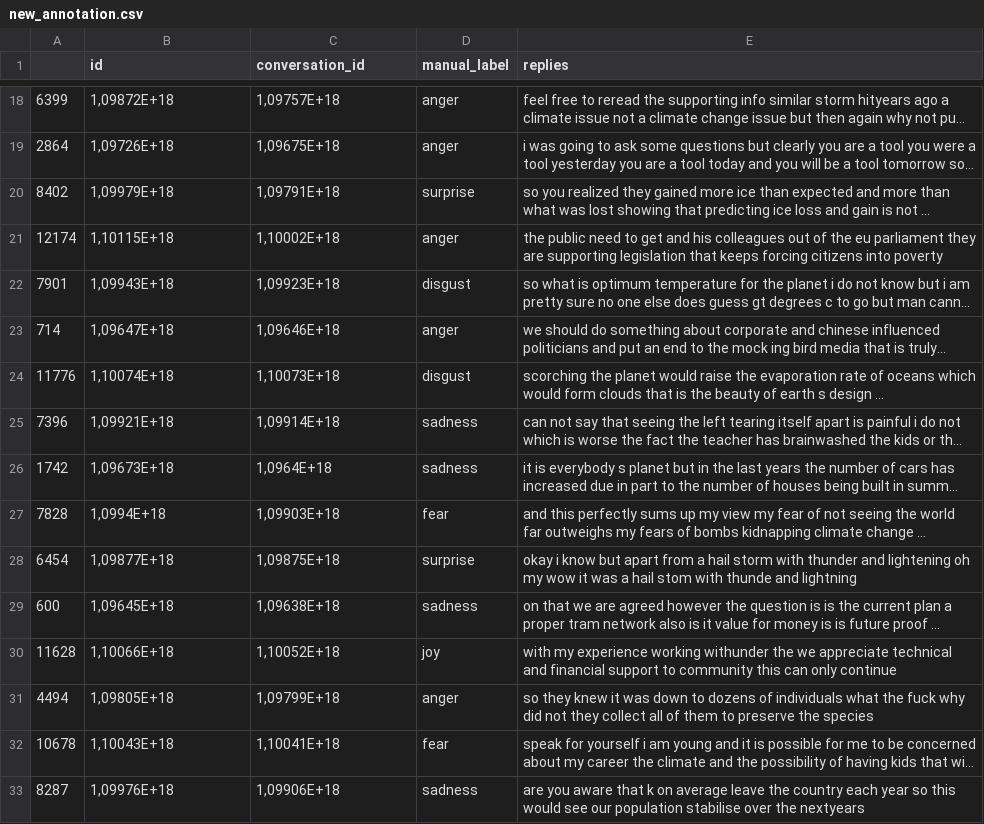
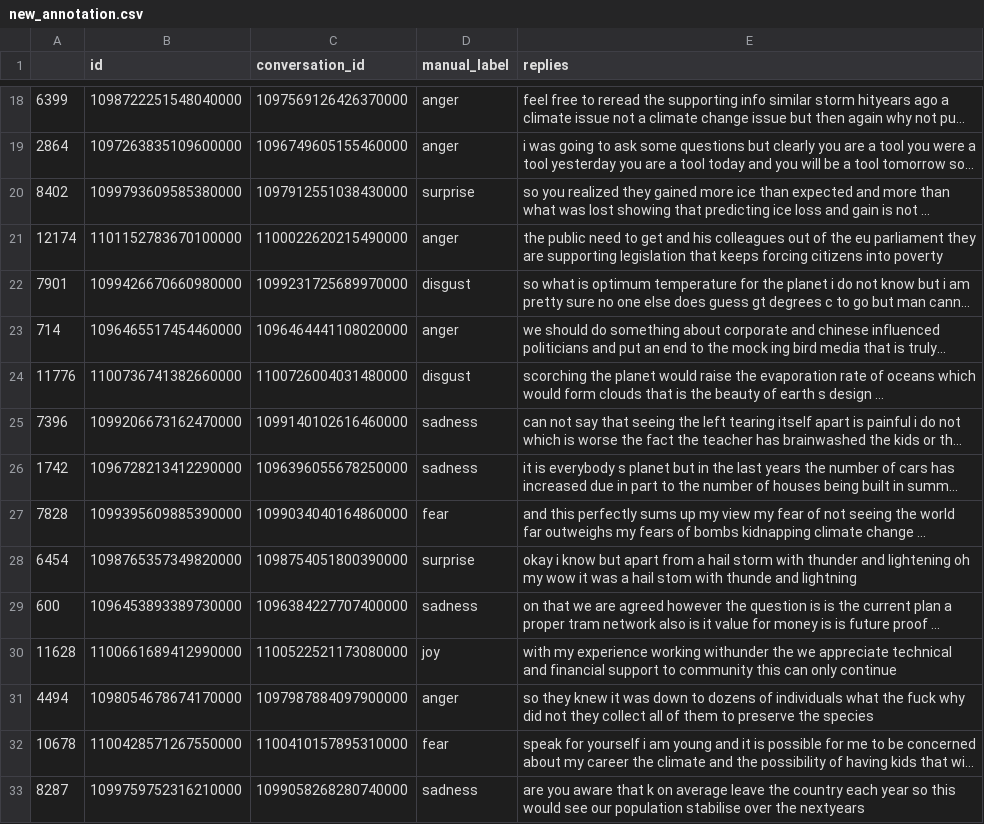
Before and after one commit to tyagiprnv/masterthesis, a CSV file: tmp/new_annotation.csv, drawn as a sheet; only a part is shown, gaps mark what is left out; long unchanged cells end in …; the diff covers the shown part only; the diff names each change by its address in the sheet, - before the commit and + after, or states it on an @@ line.

```diff
--- a/tmp/new_annotation.csv
+++ b/tmp/new_annotation.csv
-B18 (id): 1,09872E+18
+B18 (id): 1098722251548040000
-C18 (conversation_id): 1,09757E+18
+C18 (conversation_id): 1097569126426370000
-B19 (id): 1,09726E+18
+B19 (id): 1097263835109600000
-C19 (conversation_id): 1,09675E+18
+C19 (conversation_id): 1096749605155460000
-B20 (id): 1,09979E+18
+B20 (id): 1099793609585380000
-C20 (conversation_id): 1,09791E+18
+C20 (conversation_id): 1097912551038430000
-B21 (id): 1,10115E+18
+B21 (id): 1101152783670100000
-C21 (conversation_id): 1,10002E+18
+C21 (conversation_id): 1100022620215490000
-B22 (id): 1,09943E+18
+B22 (id): 1099426670660980000
-C22 (conversation_id): 1,09923E+18
+C22 (conversation_id): 1099231725689970000
-B23 (id): 1,09647E+18
+B23 (id): 1096465517454460000
-C23 (conversation_id): 1,09646E+18
+C23 (conversation_id): 1096464441108020000
-B24 (id): 1,10074E+18
+B24 (id): 1100736741382660000
-C24 (conversation_id): 1,10073E+18
+C24 (conversation_id): 1100726004031480000
-B25 (id): 1,09921E+18
+B25 (id): 1099206673162470000
-C25 (conversation_id): 1,09914E+18
+C25 (conversation_id): 1099140102616460000
-B26 (id): 1,09673E+18
+B26 (id): 1096728213412290000
-C26 (conversation_id): 1,0964E+18
+C26 (conversation_id): 1096396055678250000
-B27 (id): 1,0994E+18
+B27 (id): 1099395609885390000
-C27 (conversation_id): 1,09903E+18
+C27 (conversation_id): 1099034040164860000
-B28 (id): 1,09877E+18
+B28 (id): 1098765357349820000
-C28 (conversation_id): 1,09875E+18
+C28 (conversation_id): 1098754051800390000
-B29 (id): 1,09645E+18
+B29 (id): 1096453893389730000
-C29 (conversation_id): 1,09638E+18
+C29 (conversation_id): 1096384227707400000
-B30 (id): 1,10066E+18
+B30 (id): 1100661689412990000
-C30 (conversation_id): 1,10052E+18
+C30 (conversation_id): 1100522521173080000
-B31 (id): 1,09805E+18
+B31 (id): 1098054678674170000
-C31 (conversation_id): 1,09799E+18
+C31 (conversation_id): 1097987884097900000
-B32 (id): 1,10043E+18
+B32 (id): 1100428571267550000
-C32 (conversation_id): 1,10041E+18
+C32 (conversation_id): 1100410157895310000
-B33 (id): 1,09976E+18
+B33 (id): 1099759752316210000
-C33 (conversation_id): 1,09906E+18
+C33 (conversation_id): 1099058268280740000
```
Also changed, not shown: 166 edited cells elsewhere in this file.
